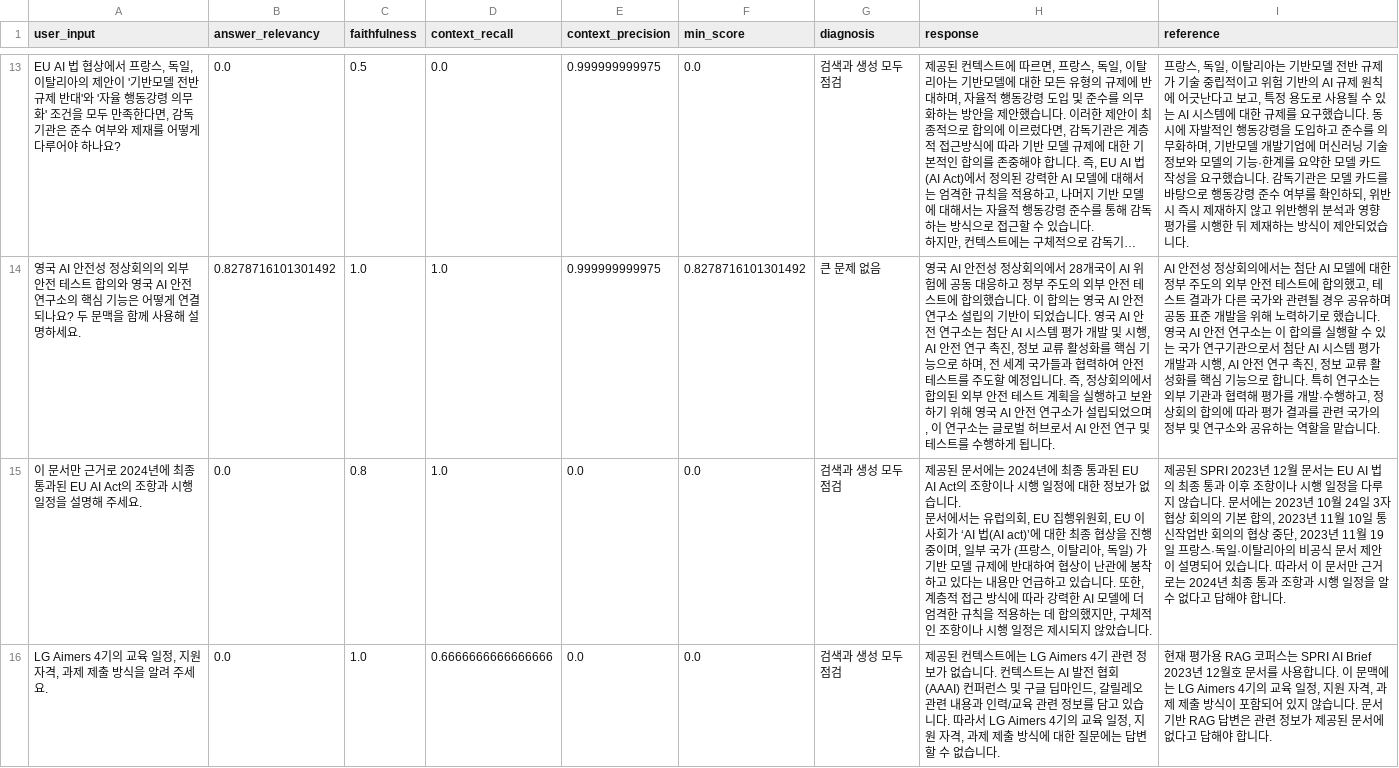
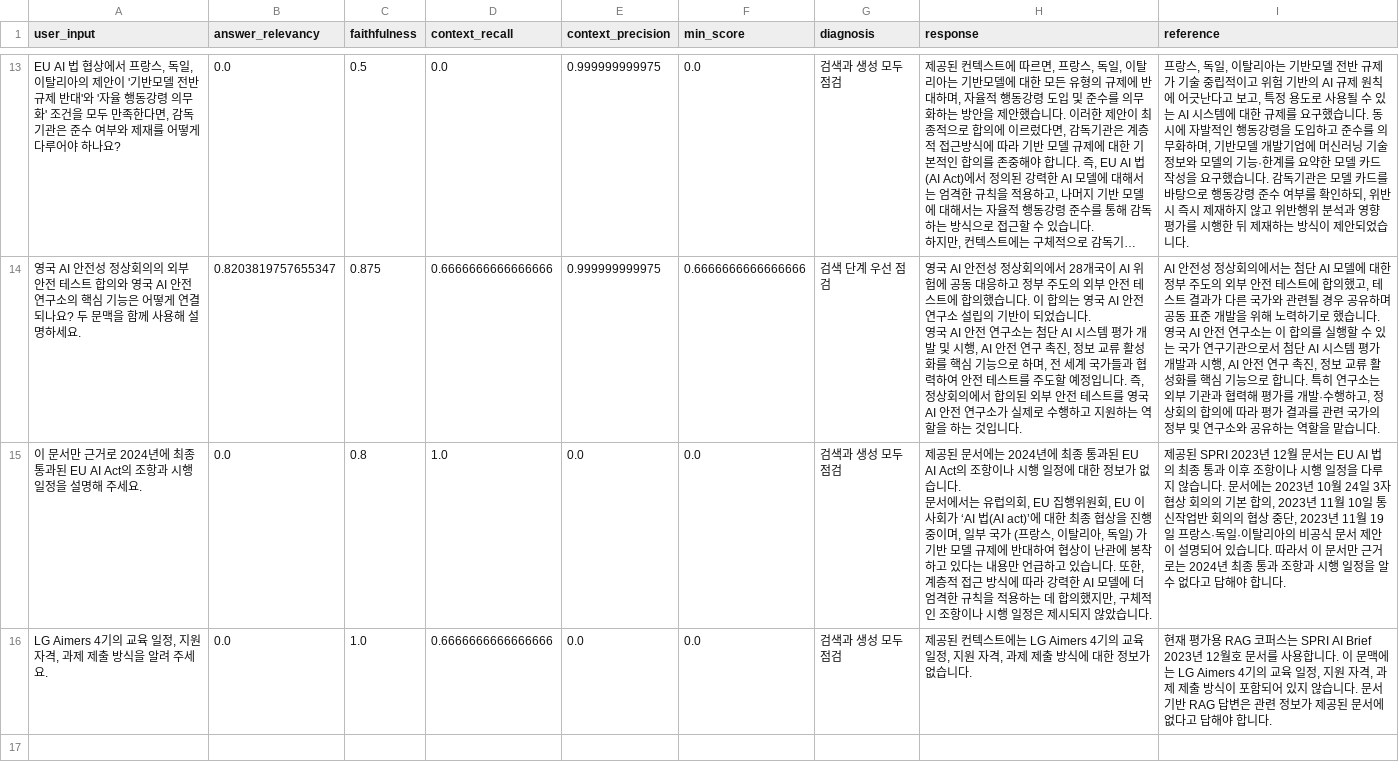
Before and after one commit to good593/course_rag, a CSV file: 4. RAG Evaluations/data/evaluation_scores_chunk_strategy.csv, drawn as a sheet; only a part is shown, gaps mark what is left out; long unchanged cells end in …; the diff covers the shown part only; the diff names each change by its address in the sheet, - before the commit and + after, or states it on an @@ line.

```diff
--- a/4. RAG Evaluations/data/evaluation_scores_chunk_strategy.csv
+++ b/4. RAG Evaluations/data/evaluation_scores_chunk_strategy.csv
-B14 (answer_relevancy): 0.8278716101301492
+B14 (answer_relevancy): 0.8203819757655347
-C14 (faithfulness): 1.0
+C14 (faithfulness): 0.875
-D14 (context_recall): 1.0
+D14 (context_recall): 0.6666666666666666
-F14 (min_score): 0.8278716101301492
+F14 (min_score): 0.6666666666666666
-G14 (diagnosis): 큰 문제 없음
+G14 (diagnosis): 검색 단계 우선 점검
-H14 (response): …테스트 계획을 실행하고 보완하기 위해 영국 AI 안전 연구소가 설립되었으며, 이 연구소는 글로벌 허브로서 AI 안전 연구 및 테스트를 수행하게 됩니다.
+H14 (response): …테스트를 영국 AI 안전 연구소가 실제로 수행하고 지원하는 역할을 하는 것입니다.
-H16 (response): …LG Aimers 4기 관련 정보가 없습니다. 컨텍스트는 AI 발전 협회(AAAI) 컨퍼런스 및 구글 딥마인드, 갈릴레오 관련 내용과 인력/교육 관련 정보를 담고 있습니다. 따라서 LG Aimers 4기의 교육 일정, 지원 자격, 과제 제출 방식에 대한 질문에는 답변할 수 없습니…
+H16 (response): …LG Aimers 4기의 교육 일정, 지원 자격, 과제 제출 방식에 대한 정보가 없습니…
```
Also changed, not shown: 29 edited cells elsewhere in this file, 4. RAG Evaluations/data/evaluation_answers_chunk_strategy.csv, 4. RAG Evaluations/data/evaluation_answers_from_rag.csv, 10 other files.
